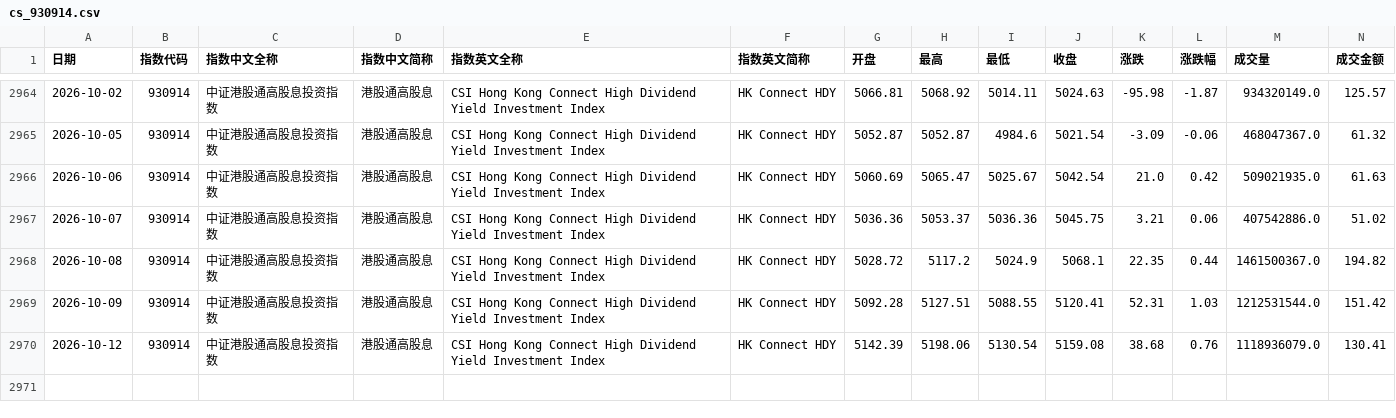
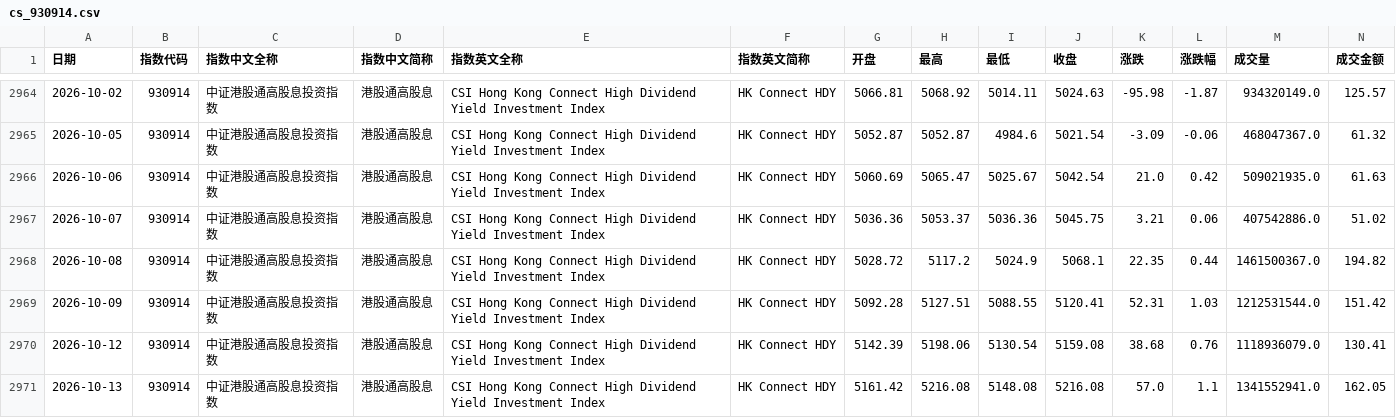
Before and after one commit to xuleilx/saa-data, a CSV file: market/cs_930914.csv, drawn as a sheet; only a part is shown, gaps mark what is left out; rows hold the shown columns only; the diff names each change by its address in the sheet, - before the commit and + after, or states it on an @@ line.

```diff
--- a/market/cs_930914.csv
+++ b/market/cs_930914.csv
+row 2971: 2026-10-13 | 930914 | 中证港股通高股息投资指数 | 港股通高股息 | CSI Hong Kong Connect High Dividend Yield Investment Index | HK Connect HDY | 5161.42 | 5216.08 | 5148.08 | 5216.08 | 57.0 | 1.1 | 1341552941.0 | 162.05
```
Also changed, not shown: market/cs_000001.csv, market/cs_930697.csv, 41 other files.
